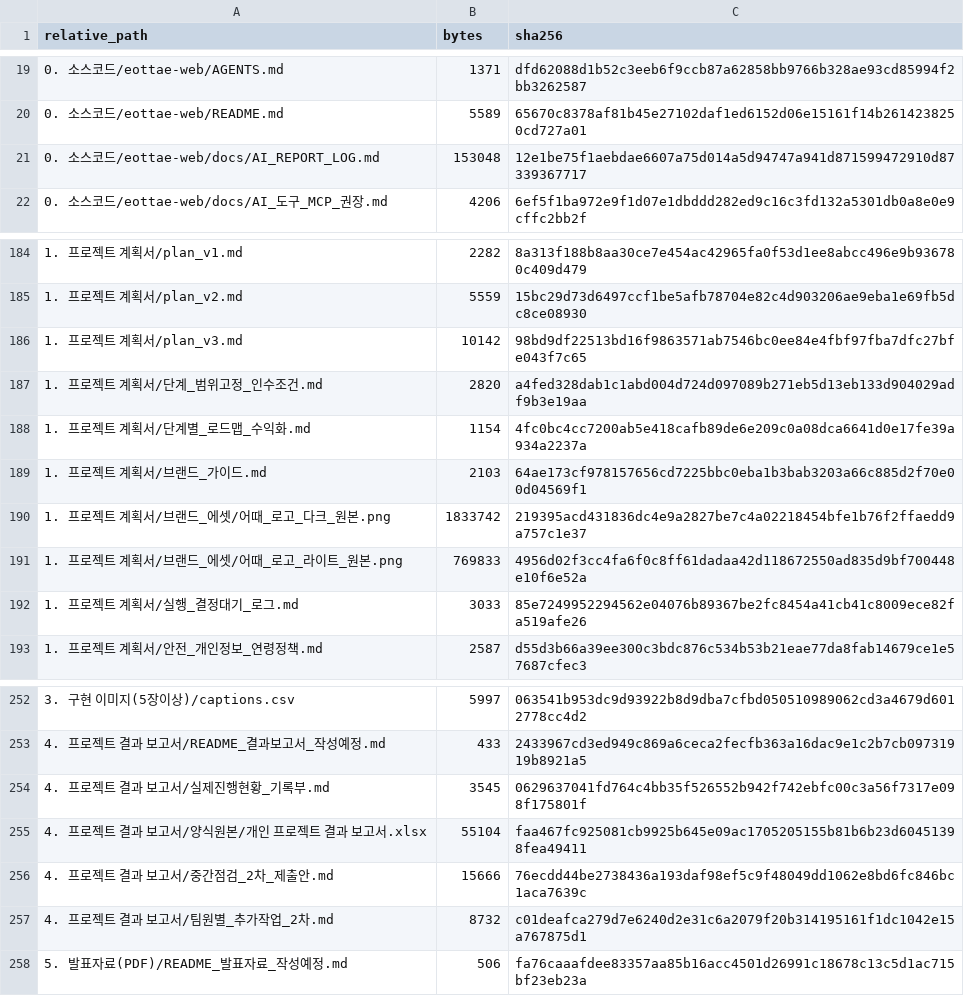
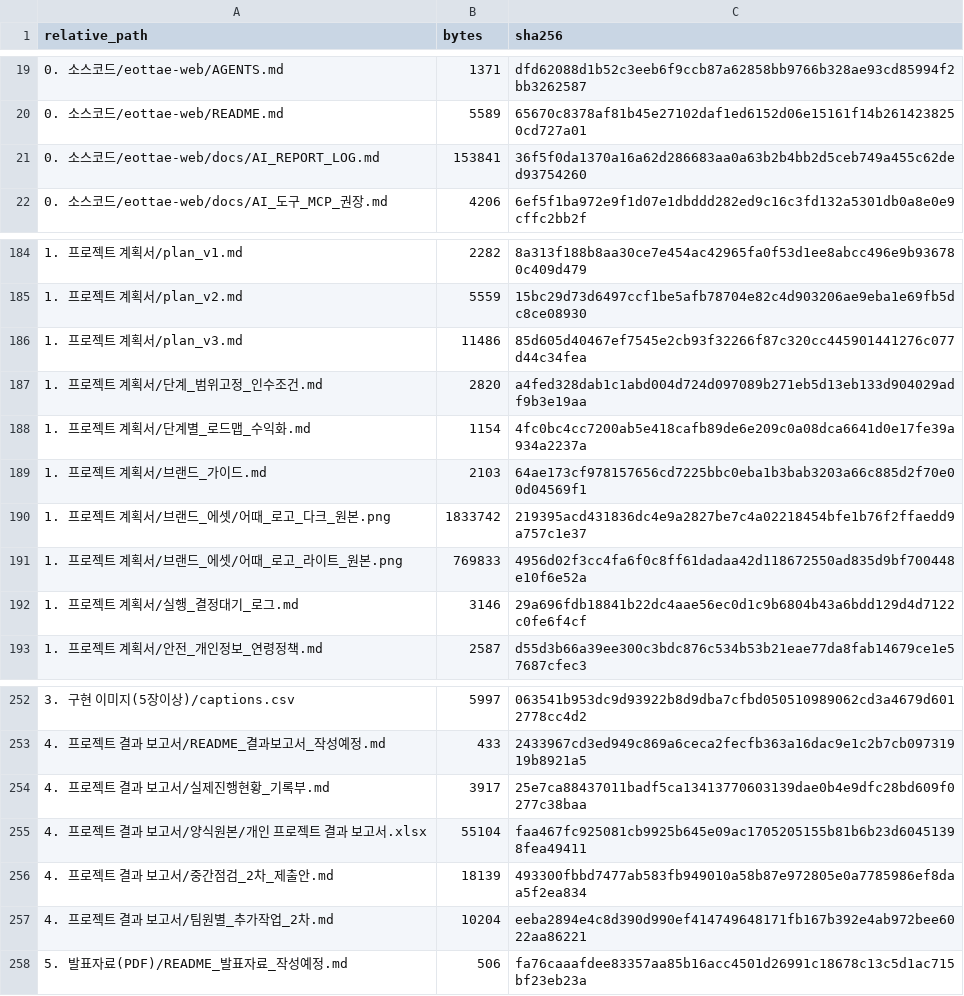
Before and after one commit to sterran123/eottae, a CSV file: FILE_INDEX.csv, drawn as a sheet; only a part is shown, gaps mark what is left out.

```diff
--- a/FILE_INDEX.csv
+++ b/FILE_INDEX.csv
@@ -20,3 +20,3 @@
 0. 소스코드/eottae-web/README.md,5589,65670c8378af81b45e27102daf1ed6152d06e15161f14b2614238250cd727a01
-0. 소스코드/eottae-web/docs/AI_REPORT_LOG.md,153048,12e1be75f1aebdae6607a75d014a5d94747a941d871599472910d87339367717
+0. 소스코드/eottae-web/docs/AI_REPORT_LOG.md,153841,36f5f0da1370a16a62d286683aa0a63b2b4bb2d5ceb749a455c62ded93754260
 0. 소스코드/eottae-web/docs/AI_도구_MCP_권장.md,4206,6ef5f1ba972e9f1d07e1dbddd282ed9c16c3fd132a5301db0a8e0e9cffc2bb2f
@@ -185,3 +185,3 @@
 1. 프로젝트 계획서/plan_v2.md,5559,15bc29d73d6497ccf1be5afb78704e82c4d903206ae9eba1e69fb5dc8ce08930
-1. 프로젝트 계획서/plan_v3.md,10142,98bd9df22513bd16f9863571ab7546bc0ee84e4fbf97fba7dfc27bfe043f7c65
+1. 프로젝트 계획서/plan_v3.md,11486,85d605d40467ef7545e2cb93f32266f87c320cc445901441276c077d44c34fea
 1. 프로젝트 계획서/단계_범위고정_인수조건.md,2820,a4fed328dab1c1abd004d724d097089b271eb5d13eb133d904029adf9b3e19aa
@@ -191,3 +191,3 @@
 1. 프로젝트 계획서/브랜드_에셋/어때_로고_라이트_원본.png,769833,4956d02f3cc4fa6f0c8ff61dadaa42d118672550ad835d9bf700448e10f6e52a
-1. 프로젝트 계획서/실행_결정대기_로그.md,3033,85e7249952294562e04076b89367be2fc8454a41cb41c8009ece82fa519afe26
+1. 프로젝트 계획서/실행_결정대기_로그.md,3146,29a696fdb18841b22dc4aae56ec0d1c9b6804b43a6bdd129d4d7122c0fe6f4cf
 1. 프로젝트 계획서/안전_개인정보_연령정책.md,2587,d55d3b66a39ee300c3bdc876c534b53b21eae77da8fab14679ce1e57687cfec3
@@ -253,6 +253,6 @@
 4. 프로젝트 결과 보고서/README_결과보고서_작성예정.md,433,2433967cd3ed949c869a6ceca2fecfb363a16dac9e1c2b7cb09731919b8921a5
-4. 프로젝트 결과 보고서/실제진행현황_기록부.md,3545,0629637041fd764c4bb35f526552b942f742ebfc00c3a56f7317e098f175801f
+4. 프로젝트 결과 보고서/실제진행현황_기록부.md,3917,25e7ca88437011badf5ca13413770603139dae0b4e9dfc28bd609f0277c38baa
 4. 프로젝트 결과 보고서/양식원본/개인 프로젝트 결과 보고서.xlsx,55104,faa467fc925081cb9925b645e09ac1705205155b81b6b23d60451398fea49411
-4. 프로젝트 결과 보고서/중간점검_2차_제출안.md,15666,76ecdd44be2738436a193daf98ef5c9f48049dd1062e8bd6fc846bc1aca7639c
-4. 프로젝트 결과 보고서/팀원별_추가작업_2차.md,8732,c01deafca279d7e6240d2e31c6a2079f20b314195161f1dc1042e15a767875d1
+4. 프로젝트 결과 보고서/중간점검_2차_제출안.md,18139,493300fbbd7477ab583fb949010a58b87e972805e0a7785986ef8daa5f2ea834
+4. 프로젝트 결과 보고서/팀원별_추가작업_2차.md,10204,eeba2894e4c8d390d990ef414749648171fb167b392e4ab972bee6022aa86221
 5. 발표자료(PDF)/README_발표자료_작성예정.md,506,fa76caaafdee83357aa85b16acc4501d26991c18678c13c5d1ac715bf23eb23a
```
Also changed, not shown: 7 other files.
